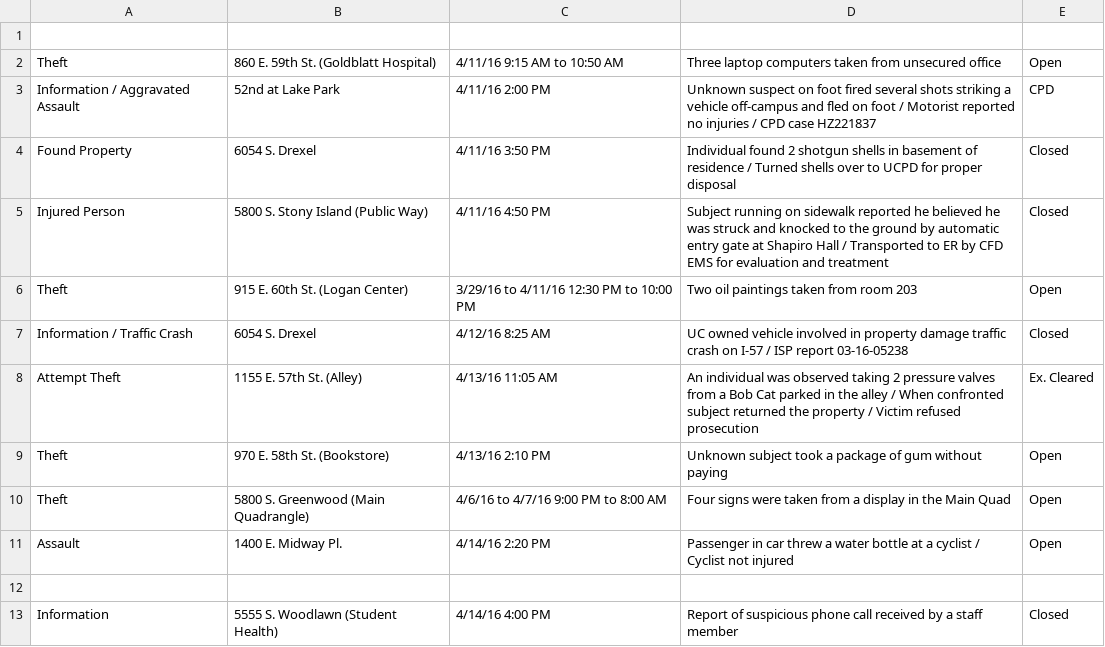
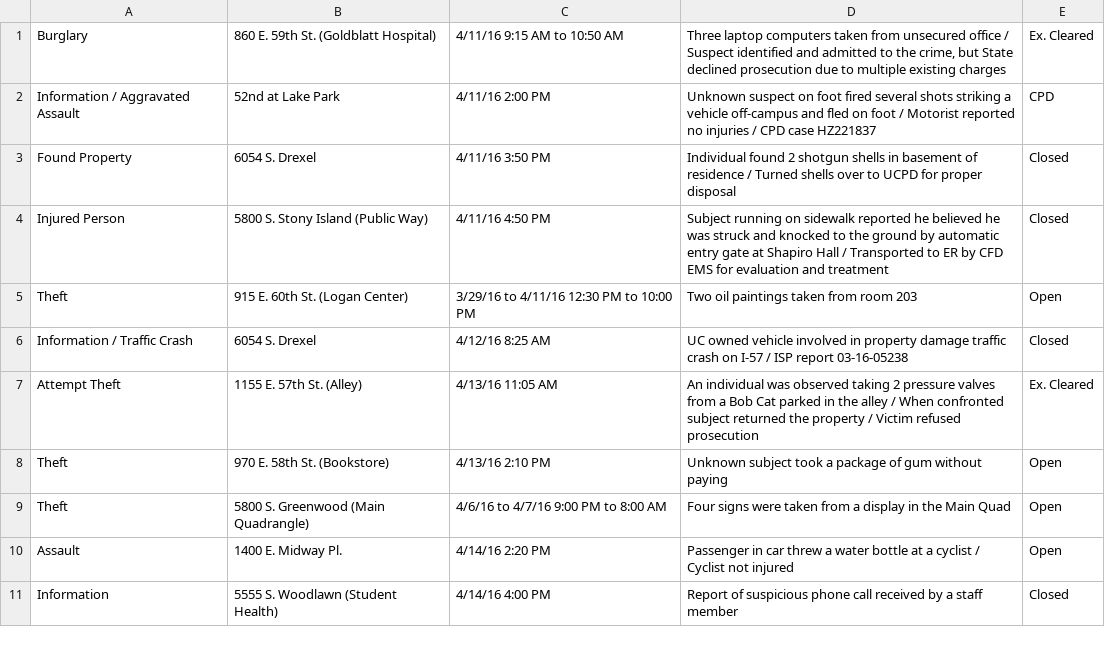
Before and after one commit to salinawu/crime, a CSV file: crime/crimesdata.csv, drawn as a sheet.

```diff
--- a/crime/crimesdata.csv
+++ b/crime/crimesdata.csv
@@ -1,3 +1,2 @@
-
-Theft,860 E. 59th St. (Goldblatt Hospital),4/11/16 9:15 AM to 10:50 AM,Three laptop computers taken from unsecured office,Open
+Burglary,860 E. 59th St. (Goldblatt Hospital),4/11/16 9:15 AM to 10:50 AM,"Three laptop computers taken from unsecured office / Suspect identified and admitted to the crime, but State declined prosecution due to multiple existing charges",Ex. Cleared
 Information / Aggravated Assault,52nd at Lake Park,4/11/16 2:00 PM,Unknown suspect on foot fired several shots striking a vehicle off-campus and fled on foot / Motorist reported no injuries / CPD case HZ221837,CPD
@@ -11,3 +10,2 @@ Theft,5800 S. Greenwood (Main Quadrangle),4/6/16 to 4/7/16 9:00 PM to 8:00 AM,Fo
 Assault,1400 E. Midway Pl.,4/14/16 2:20 PM,Passenger in car threw a water bottle at a cyclist / Cyclist not injured,Open
-
 Information,5555 S. Woodlawn (Student Health),4/14/16 4:00 PM,Report of suspicious phone call received by a staff member,Closed
```
Also changed, not shown: 8 other files.
